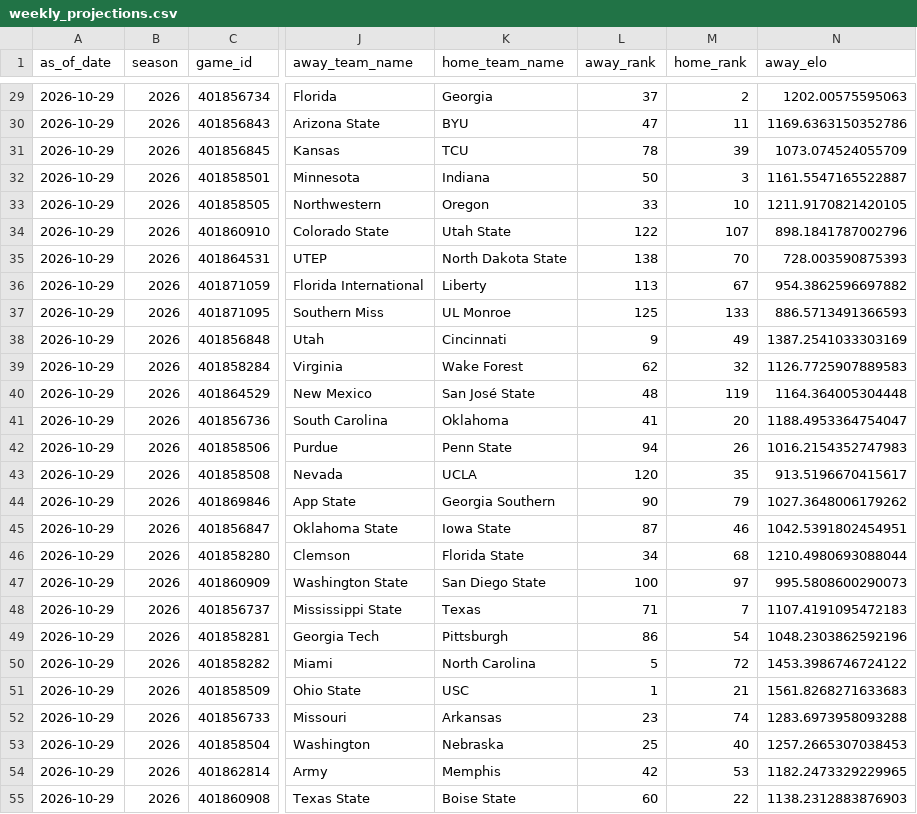
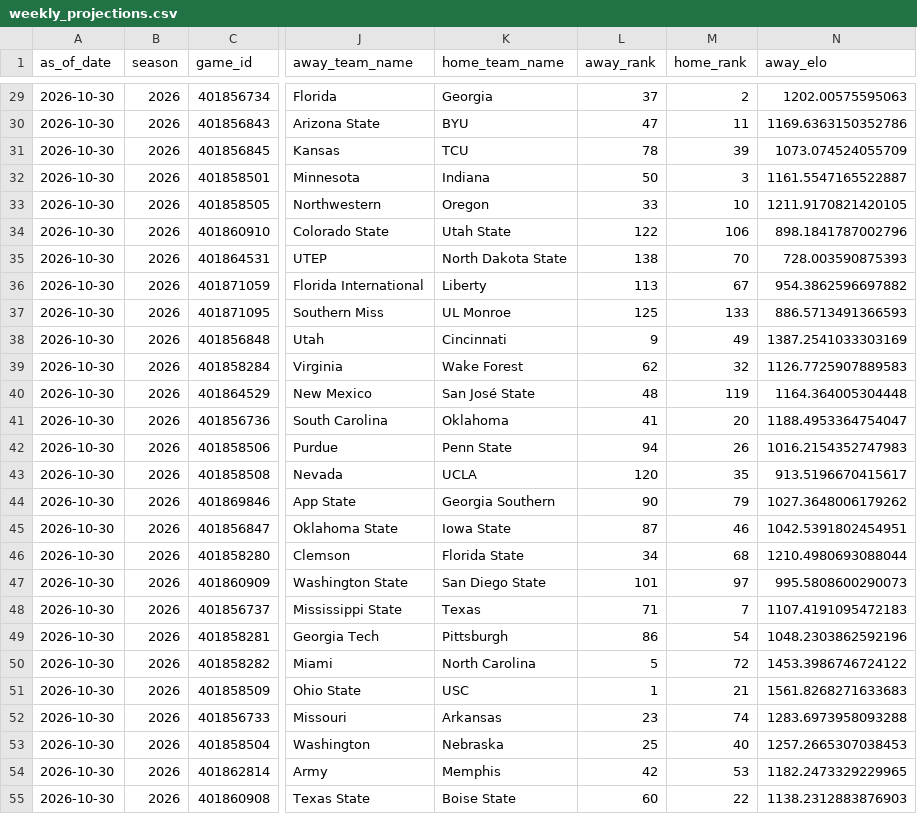
Before and after one commit to schwill2018/schwill2018.github.io, a CSV file: assets/data/fbs-elo/weekly_projections.csv, drawn as a sheet; only a part is shown, gaps mark what is left out; the diff covers the shown part only; the diff names each change by its address in the sheet, - before the commit and + after, or states it on an @@ line.

```diff
--- a/assets/data/fbs-elo/weekly_projections.csv
+++ b/assets/data/fbs-elo/weekly_projections.csv
-A29:A55 (as_of_date): 2026-10-29
+A29:A55 (as_of_date): 2026-10-30
-M34 (home_rank): 107
+M34 (home_rank): 106
-L47 (away_rank): 100
+L47 (away_rank): 101
```
Also changed, not shown: 40 edited cells elsewhere in this file, assets/data/fbs-elo/current_elo_rankings.csv, 1 other file.
